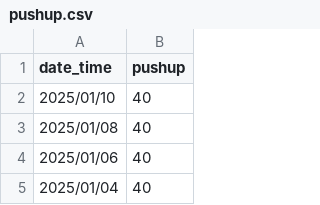
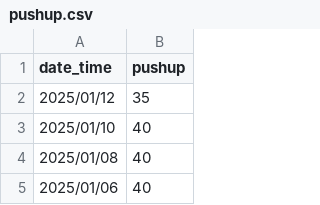
Before and after one commit to LaurenceCheng/pushups-records, a CSV file: pushup.csv, drawn as a sheet; only a part is shown; the shorter side is filled out with more unchanged rows.

Commit message:
Add the data of 2025/01/12

```diff
--- a/pushup.csv
+++ b/pushup.csv
@@ -1,2 +1,3 @@
 "date_time","pushup"
+"2025/01/12",35
 "2025/01/10",40
```
